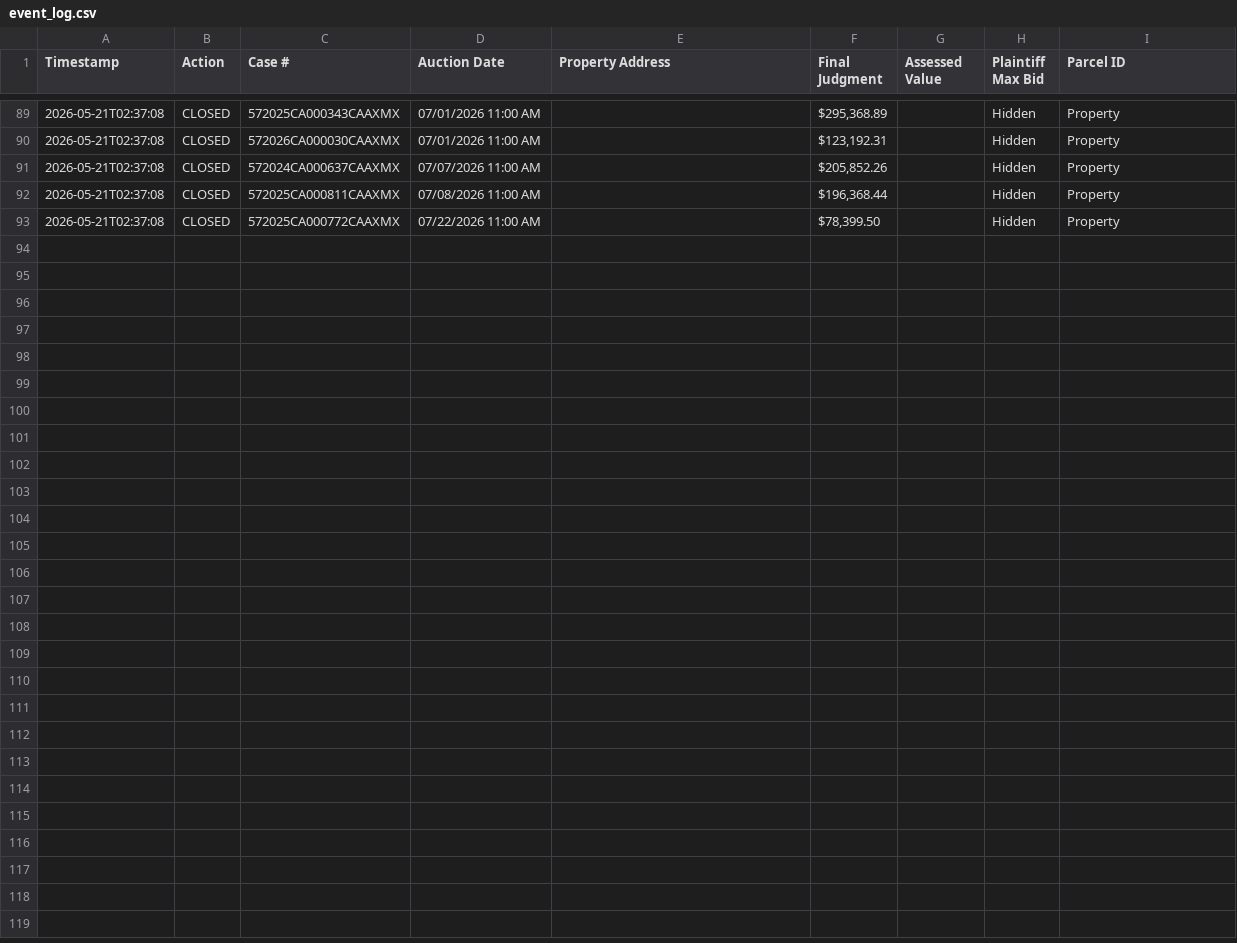
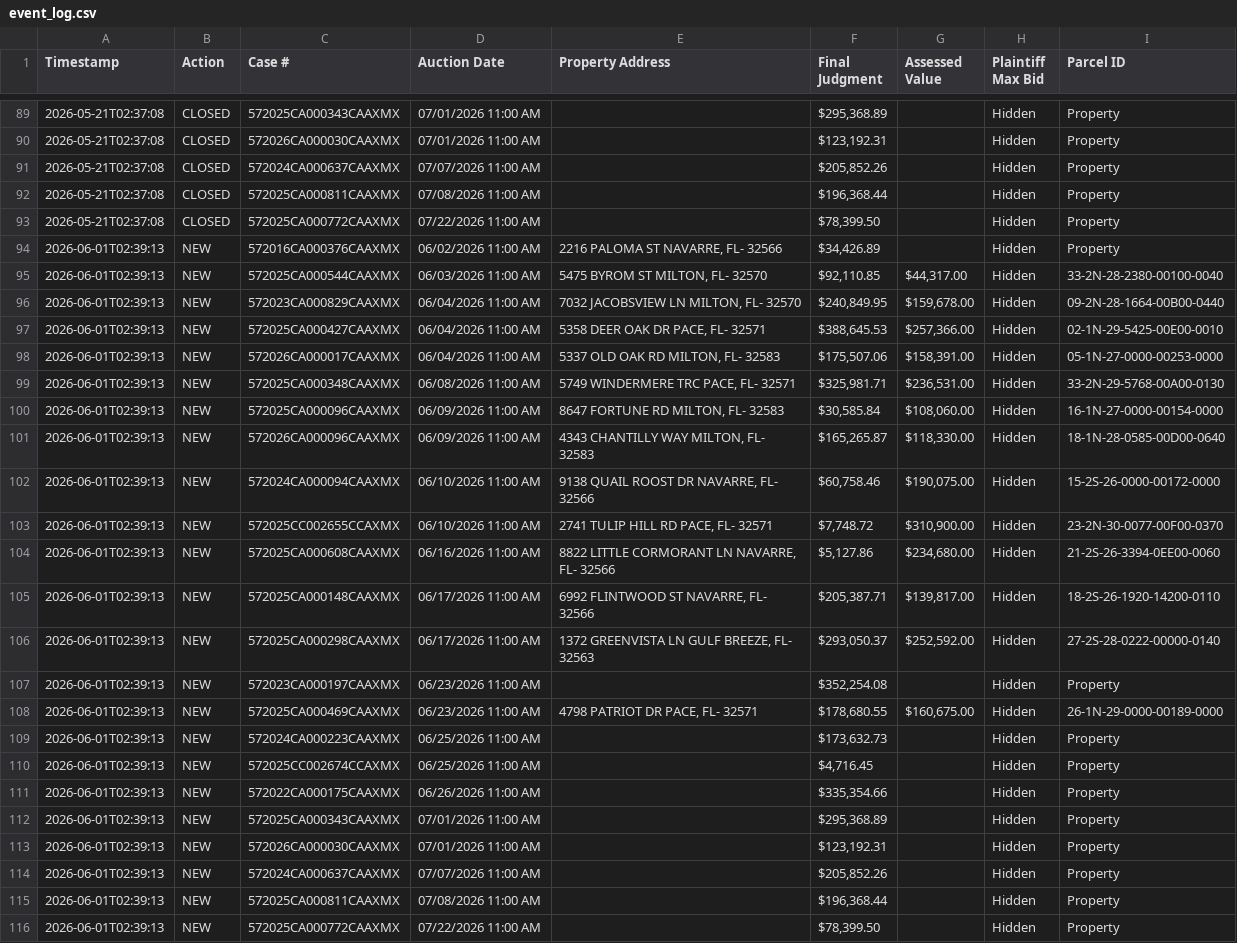
Before and after one commit to figlesias7/realforeclose-santarosa, a CSV file: data/event_log.csv, drawn as a sheet; only a part is shown, gaps mark what is left out; the diff names each change by its address in the sheet, - before the commit and + after, or states it on an @@ line.

```diff
--- a/data/event_log.csv
+++ b/data/event_log.csv
+row 94: 2026-06-01T02:39:13 | NEW | 572016CA000376CAAXMX | 06/02/2026 11:00 AM | 2216 PALOMA ST NAVARRE, FL- 32566 | $34,426.89 |  | Hidden | Property
+row 95: 2026-06-01T02:39:13 | NEW | 572025CA000544CAAXMX | 06/03/2026 11:00 AM | 5475 BYROM ST MILTON, FL- 32570 | $92,110.85 | $44,317.00 | Hidden | 33-2N-28-2380-00100-0040
+row 96: 2026-06-01T02:39:13 | NEW | 572023CA000829CAAXMX | 06/04/2026 11:00 AM | 7032 JACOBSVIEW LN MILTON, FL- 32570 | $240,849.95 | $159,678.00 | Hidden | 09-2N-28-1664-00B00-0440
+row 97: 2026-06-01T02:39:13 | NEW | 572025CA000427CAAXMX | 06/04/2026 11:00 AM | 5358 DEER OAK DR PACE, FL- 32571 | $388,645.53 | $257,366.00 | Hidden | 02-1N-29-5425-00E00-0010
+row 98: 2026-06-01T02:39:13 | NEW | 572026CA000017CAAXMX | 06/04/2026 11:00 AM | 5337 OLD OAK RD MILTON, FL- 32583 | $175,507.06 | $158,391.00 | Hidden | 05-1N-27-0000-00253-0000
+row 99: 2026-06-01T02:39:13 | NEW | 572025CA000348CAAXMX | 06/08/2026 11:00 AM | 5749 WINDERMERE TRC PACE, FL- 32571 | $325,981.71 | $236,531.00 | Hidden | 33-2N-29-5768-00A00-0130
+row 100: 2026-06-01T02:39:13 | NEW | 572025CA000096CAAXMX | 06/09/2026 11:00 AM | 8647 FORTUNE RD MILTON, FL- 32583 | $30,585.84 | $108,060.00 | Hidden | 16-1N-27-0000-00154-0000
+row 101: 2026-06-01T02:39:13 | NEW | 572026CA000096CAAXMX | 06/09/2026 11:00 AM | 4343 CHANTILLY WAY MILTON, FL- 32583 | $165,265.87 | $118,330.00 | Hidden | 18-1N-28-0585-00D00-0640
+row 102: 2026-06-01T02:39:13 | NEW | 572024CA000094CAAXMX | 06/10/2026 11:00 AM | 9138 QUAIL ROOST DR NAVARRE, FL- 32566 | $60,758.46 | $190,075.00 | Hidden | 15-2S-26-0000-00172-0000
+row 103: 2026-06-01T02:39:13 | NEW | 572025CC002655CCAXMX | 06/10/2026 11:00 AM | 2741 TULIP HILL RD PACE, FL- 32571 | $7,748.72 | $310,900.00 | Hidden | 23-2N-30-0077-00F00-0370
+row 104: 2026-06-01T02:39:13 | NEW | 572025CA000608CAAXMX | 06/16/2026 11:00 AM | 8822 LITTLE CORMORANT LN NAVARRE, FL- 32566 | $5,127.86 | $234,680.00 | Hidden | 21-2S-26-3394-0EE00-0060
+row 105: 2026-06-01T02:39:13 | NEW | 572025CA000148CAAXMX | 06/17/2026 11:00 AM | 6992 FLINTWOOD ST NAVARRE, FL- 32566 | $205,387.71 | $139,817.00 | Hidden | 18-2S-26-1920-14200-0110
+row 106: 2026-06-01T02:39:13 | NEW | 572025CA000298CAAXMX | 06/17/2026 11:00 AM | 1372 GREENVISTA LN GULF BREEZE, FL- 32563 | $293,050.37 | $252,592.00 | Hidden | 27-2S-28-0222-00000-0140
+row 107: 2026-06-01T02:39:13 | NEW | 572023CA000197CAAXMX | 06/23/2026 11:00 AM |  | $352,254.08 |  | Hidden | Property
+row 108: 2026-06-01T02:39:13 | NEW | 572025CA000469CAAXMX | 06/23/2026 11:00 AM | 4798 PATRIOT DR PACE, FL- 32571 | $178,680.55 | $160,675.00 | Hidden | 26-1N-29-0000-00189-0000
+row 109: 2026-06-01T02:39:13 | NEW | 572024CA000223CAAXMX | 06/25/2026 11:00 AM |  | $173,632.73 |  | Hidden | Property
+row 110: 2026-06-01T02:39:13 | NEW | 572025CC002674CCAXMX | 06/25/2026 11:00 AM |  | $4,716.45 |  | Hidden | Property
+row 111: 2026-06-01T02:39:13 | NEW | 572022CA000175CAAXMX | 06/26/2026 11:00 AM |  | $335,354.66 |  | Hidden | Property
+row 112: 2026-06-01T02:39:13 | NEW | 572025CA000343CAAXMX | 07/01/2026 11:00 AM |  | $295,368.89 |  | Hidden | Property
+row 113: 2026-06-01T02:39:13 | NEW | 572026CA000030CAAXMX | 07/01/2026 11:00 AM |  | $123,192.31 |  | Hidden | Property
+row 114: 2026-06-01T02:39:13 | NEW | 572024CA000637CAAXMX | 07/07/2026 11:00 AM |  | $205,852.26 |  | Hidden | Property
+row 115: 2026-06-01T02:39:13 | NEW | 572025CA000811CAAXMX | 07/08/2026 11:00 AM |  | $196,368.44 |  | Hidden | Property
+row 116: 2026-06-01T02:39:13 | NEW | 572025CA000772CAAXMX | 07/22/2026 11:00 AM |  | $78,399.50 |  | Hidden | Property
```
Also changed, not shown: data/all_seen.csv, 3 other files.
